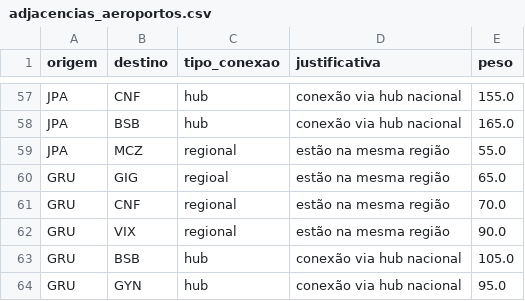
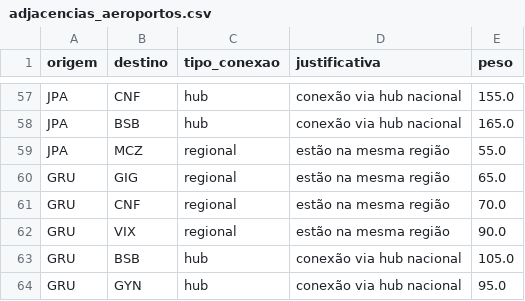
Before and after one commit to BrunofCarvalhoo/projeto-grafos, a CSV file: data/adjacencias_aeroportos.csv, drawn as a sheet; only a part is shown, gaps mark what is left out.

```diff
--- a/data/adjacencias_aeroportos.csv
+++ b/data/adjacencias_aeroportos.csv
@@ -59,3 +59,3 @@ JPA, BSB, hub, "conexão via hub nacional", 165.0
 JPA, MCZ, regional, "estão na mesma região", 55.0
-GRU, GIG, regioal, "estão na mesma região", 65.0
+GRU, GIG, regional, "estão na mesma região", 65.0
 GRU, CNF, regional, "estão na mesma região", 70.0
```
Also changed, not shown: 2 other files.
